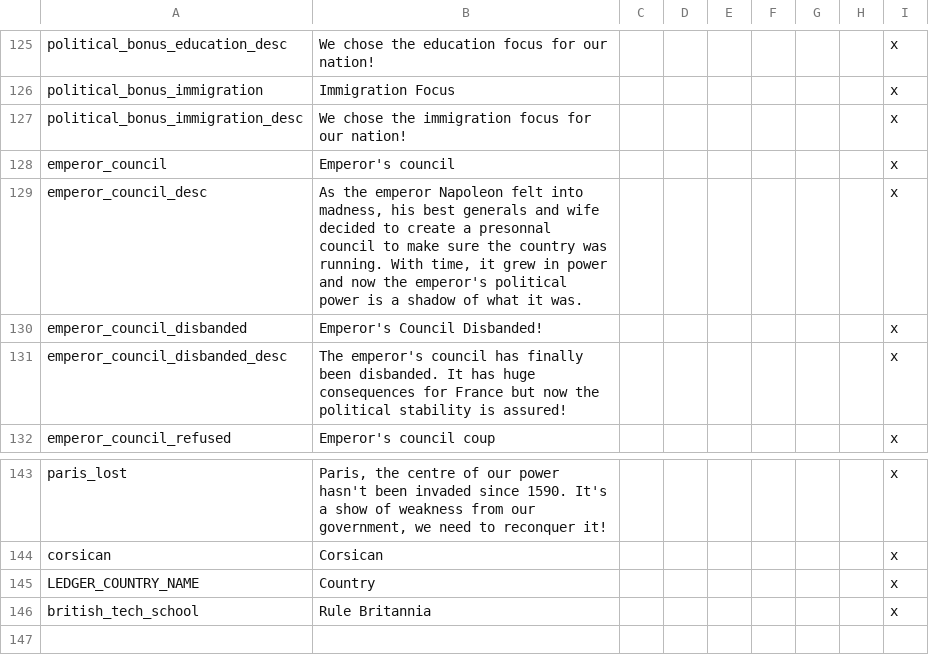
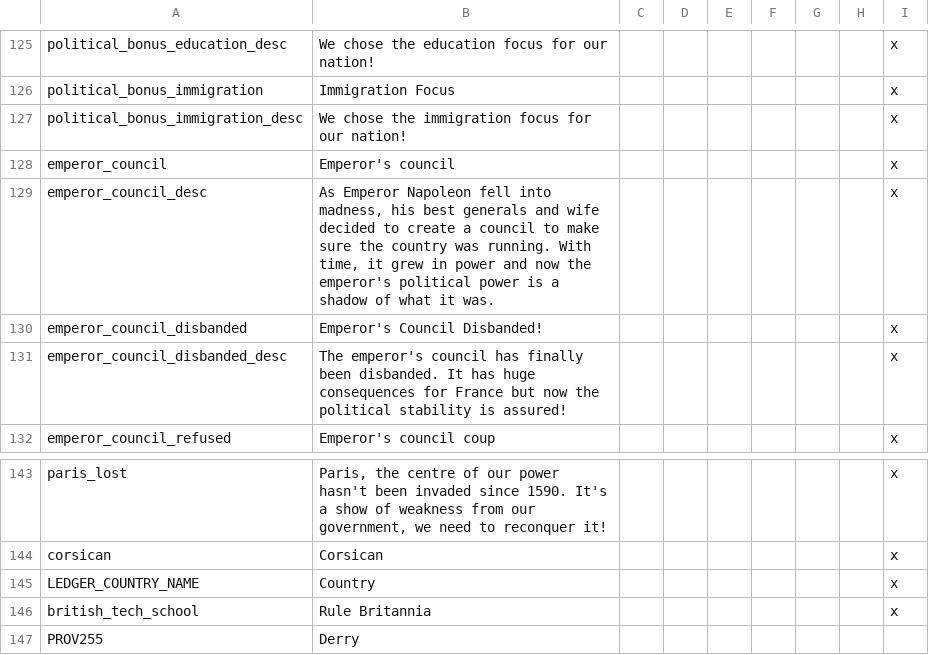
Before and after one commit to MaTi5893/Napoleon-s-Legacy-Remastered, a CSV file: Napoleon's Legacy_Remake/localisation/00_NL_Misc.csv, drawn as a sheet; only a part is shown, gaps mark what is left out.

```diff
--- a/Napoleon's Legacy_Remake/localisation/00_NL_Misc.csv
+++ b/Napoleon's Legacy_Remake/localisation/00_NL_Misc.csv
@@ -128,3 +128,3 @@ political_bonus_immigration_desc;We chose the immigration focus for our nation!;
 emperor_council;Emperor's council;;;;;;;x
-emperor_council_desc;As the emperor Napoleon felt into madness, his best generals and wife decided to create a presonnal council to make sure the country was running. With time, it grew in power and now the emperor's political power is a shadow of what it was.;;;;;;;x
+emperor_council_desc;As Emperor Napoleon fell into madness, his best generals and wife decided to create a council to make sure the country was running. With time, it grew in power and now the emperor's political power is a shadow of what it was.;;;;;;;x
 emperor_council_disbanded;Emperor's Council Disbanded!;;;;;;;x
@@ -146 +146,2 @@ LEDGER_COUNTRY_NAME;Country;;;;;;;x
 british_tech_school;Rule Britannia;;;;;;;x
+PROV255;Derry;;;;;;;
```
Also changed, not shown: Napoleon's Legacy_Remake/localisation/00_NL_remake_decisions.csv.
